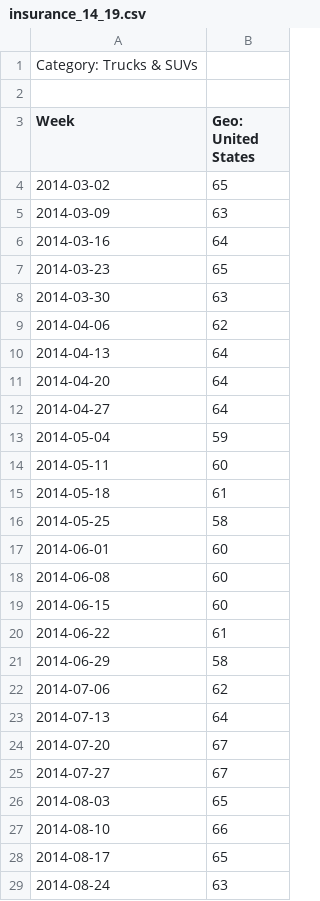
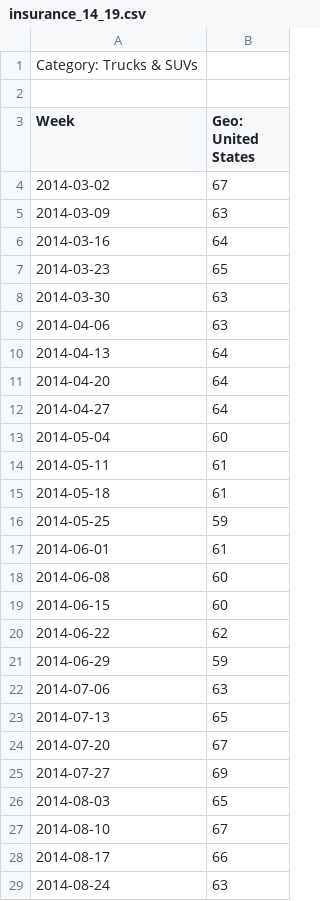
Before and after one commit to msd2019/msd2019-final-project-group-5, a CSV file: data/insurance_14_19.csv, drawn as a sheet; only a part is shown; the diff covers the shown part only.

```diff
--- a/data/insurance_14_19.csv
+++ b/data/insurance_14_19.csv
@@ -3,3 +3,3 @@ Category: Trucks & SUVs
 Week,Geo: United States
-2014-03-02,65
+2014-03-02,67
 2014-03-09,63
@@ -8,3 +8,3 @@ Week,Geo: United States
 2014-03-30,63
-2014-04-06,62
+2014-04-06,63
 2014-04-13,64
@@ -12,18 +12,18 @@ Week,Geo: United States
 2014-04-27,64
-2014-05-04,59
-2014-05-11,60
+2014-05-04,60
+2014-05-11,61
 2014-05-18,61
-2014-05-25,58
-2014-06-01,60
+2014-05-25,59
+2014-06-01,61
 2014-06-08,60
 2014-06-15,60
-2014-06-22,61
-2014-06-29,58
-2014-07-06,62
-2014-07-13,64
+2014-06-22,62
+2014-06-29,59
+2014-07-06,63
+2014-07-13,65
 2014-07-20,67
-2014-07-27,67
+2014-07-27,69
 2014-08-03,65
-2014-08-10,66
-2014-08-17,65
+2014-08-10,67
+2014-08-17,66
 2014-08-24,63
```
Also changed, not shown: 165 edited cells elsewhere in this file, data/insurance_04_08.csv, data/insurance_09_13.csv, 25 other files.
